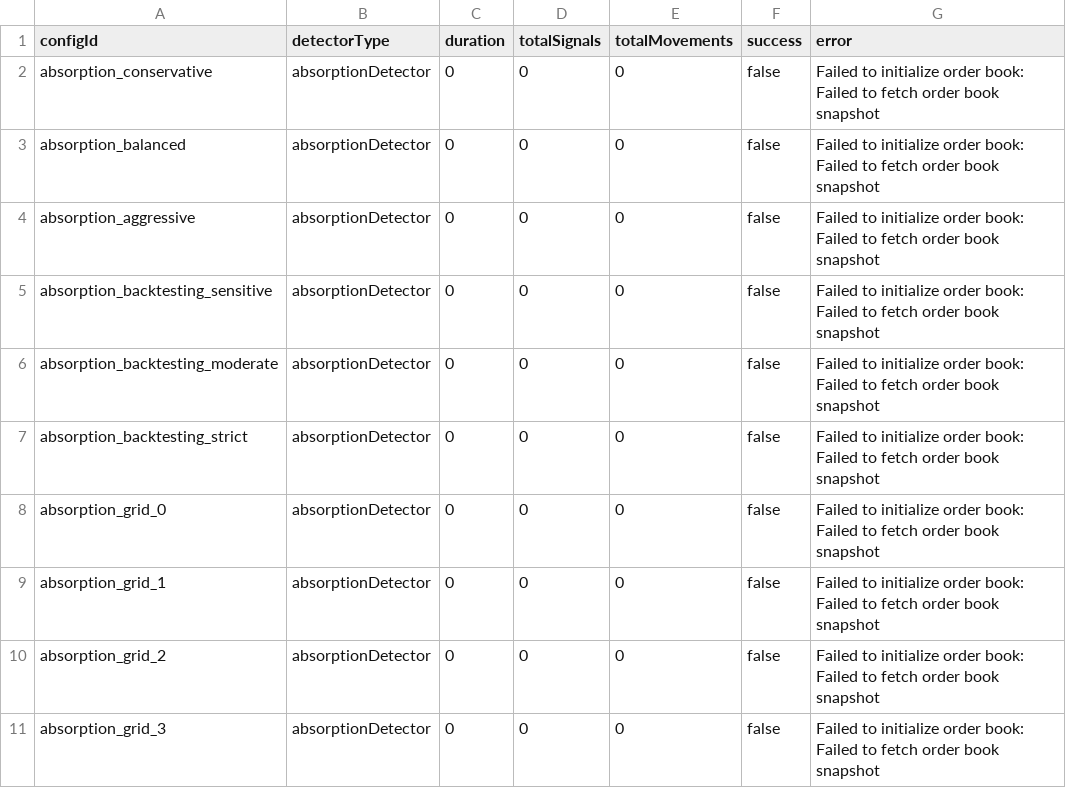
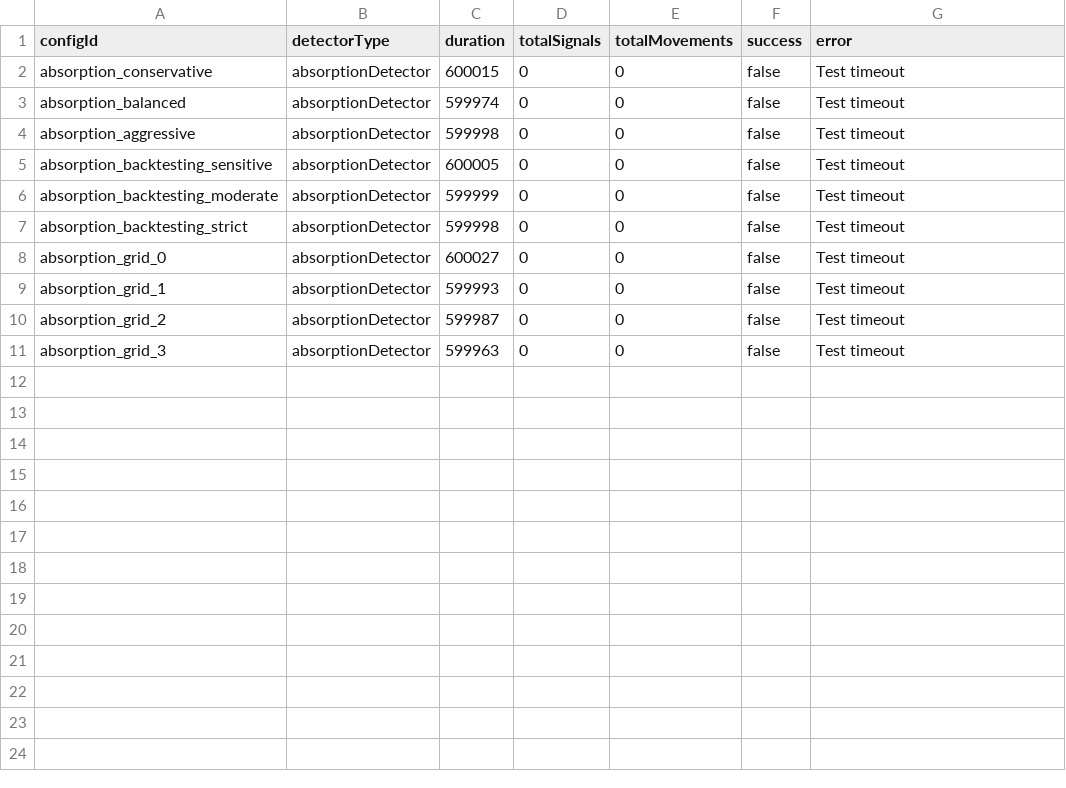
Before and after one commit to CryptologySAC/OrderFlow-Trading, a CSV file: backtest_results/test_results.csv, drawn as a sheet.

```diff
--- a/backtest_results/test_results.csv
+++ b/backtest_results/test_results.csv
@@ -1,11 +1,11 @@
 configId,detectorType,duration,totalSignals,totalMovements,success,error
-absorption_conservative,absorptionDetector,0,0,0,false,Failed to initialize order book: Failed to fetch order book snapshot
-absorption_balanced,absorptionDetector,0,0,0,false,Failed to initialize order book: Failed to fetch order book snapshot
-absorption_aggressive,absorptionDetector,0,0,0,false,Failed to initialize order book: Failed to fetch order book snapshot
-absorption_backtesting_sensitive,absorptionDetector,0,0,0,false,Failed to initialize order book: Failed to fetch order book snapshot
-absorption_backtesting_moderate,absorptionDetector,0,0,0,false,Failed to initialize order book: Failed to fetch order book snapshot
-absorption_backtesting_strict,absorptionDetector,0,0,0,false,Failed to initialize order book: Failed to fetch order book snapshot
-absorption_grid_0,absorptionDetector,0,0,0,false,Failed to initialize order book: Failed to fetch order book snapshot
-absorption_grid_1,absorptionDetector,0,0,0,false,Failed to initialize order book: Failed to fetch order book snapshot
-absorption_grid_2,absorptionDetector,0,0,0,false,Failed to initialize order book: Failed to fetch order book snapshot
-absorption_grid_3,absorptionDetector,0,0,0,false,Failed to initialize order book: Failed to fetch order book snapshot
+absorption_conservative,absorptionDetector,600015,0,0,false,Test timeout
+absorption_balanced,absorptionDetector,599974,0,0,false,Test timeout
+absorption_aggressive,absorptionDetector,599998,0,0,false,Test timeout
+absorption_backtesting_sensitive,absorptionDetector,600005,0,0,false,Test timeout
+absorption_backtesting_moderate,absorptionDetector,599999,0,0,false,Test timeout
+absorption_backtesting_strict,absorptionDetector,599998,0,0,false,Test timeout
+absorption_grid_0,absorptionDetector,600027,0,0,false,Test timeout
+absorption_grid_1,absorptionDetector,599993,0,0,false,Test timeout
+absorption_grid_2,absorptionDetector,599987,0,0,false,Test timeout
+absorption_grid_3,absorptionDetector,599963,0,0,false,Test timeout
```
Also changed, not shown: 18 other files.
